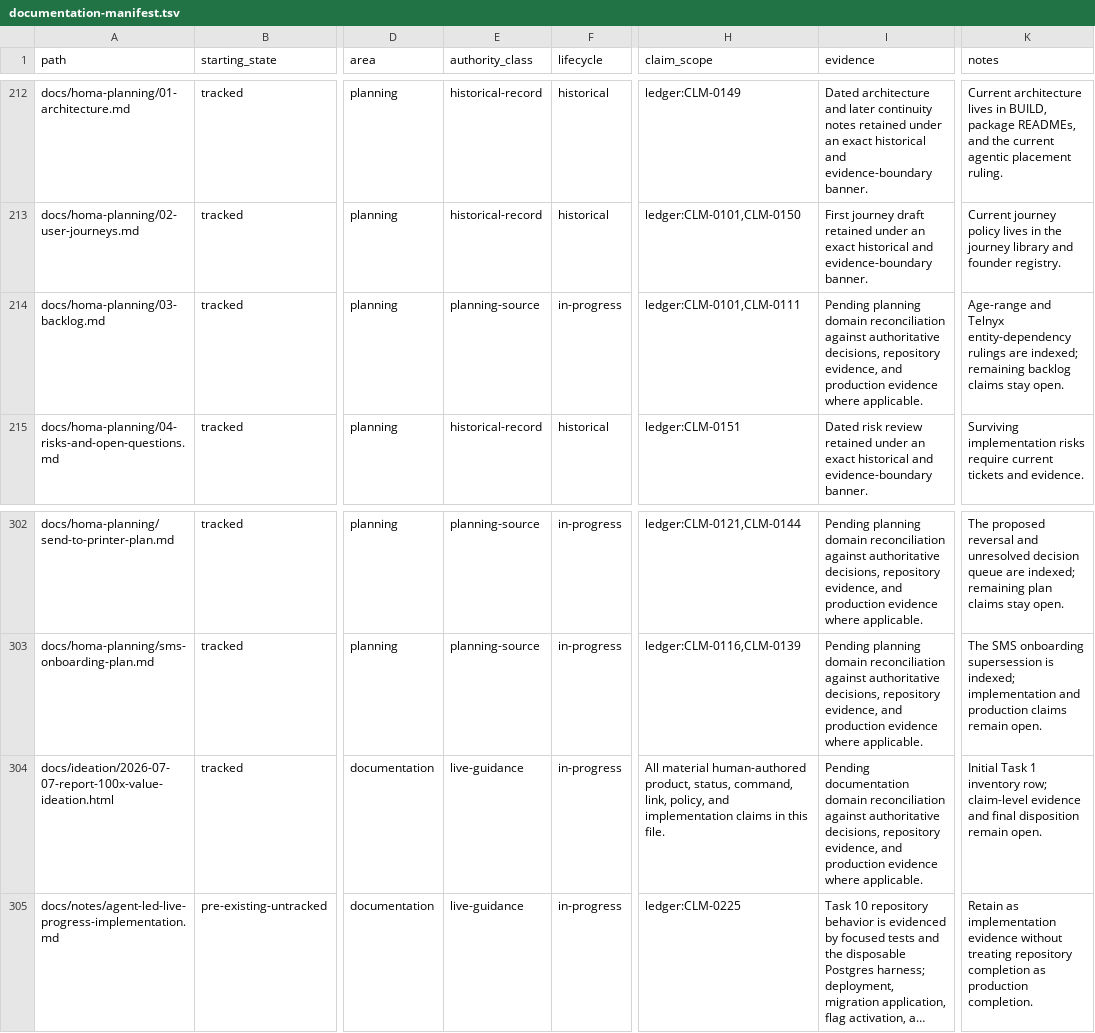
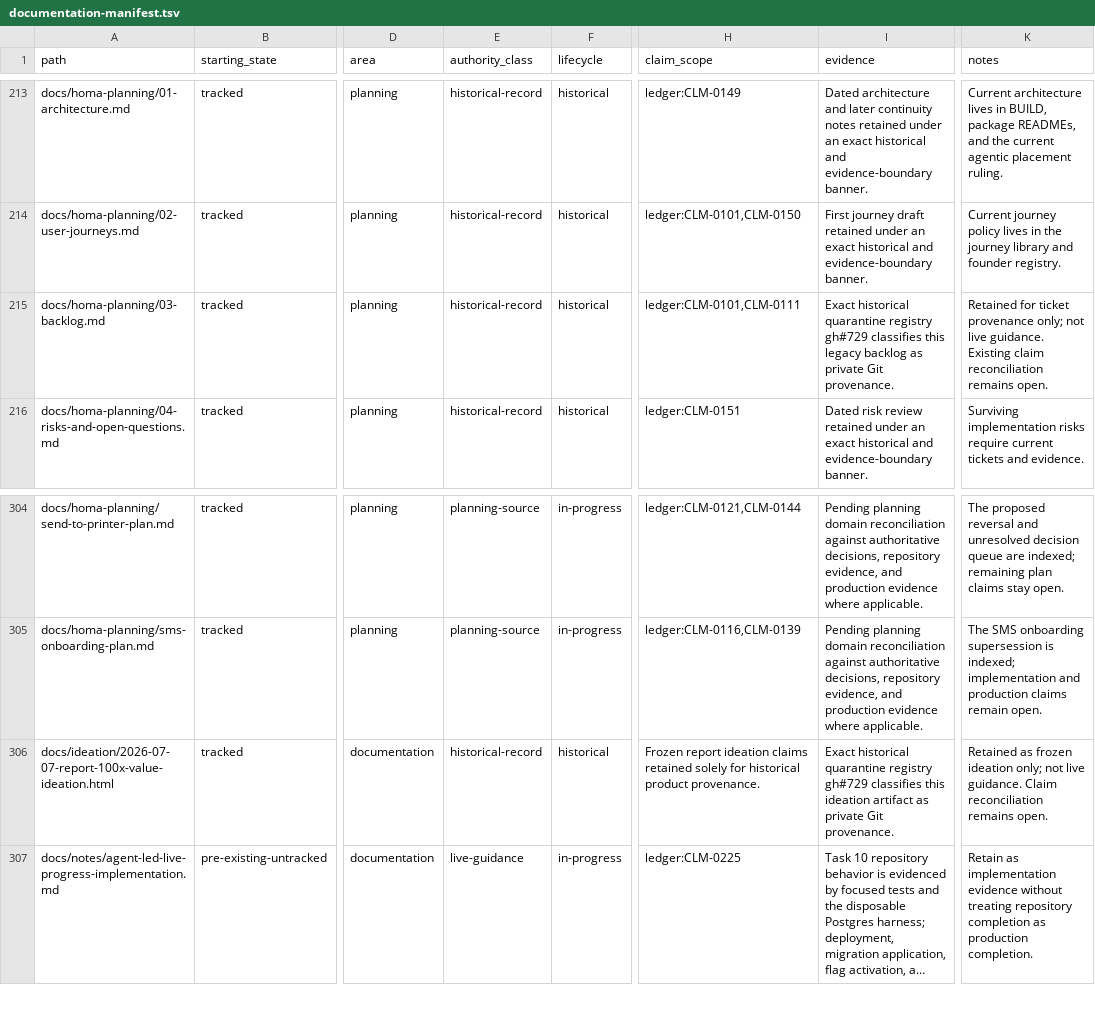
Before and after one commit to sidneyswift/homa, a TSV file: docs/homa-planning/reconciliation/documentation-manifest.tsv, drawn as a sheet; only a part is shown, gaps mark what is left out; long unchanged cells end in …; addresses are those after the commit; the diff covers the shown part only; the diff names each change by its address in the sheet, - before the commit and + after, or states it on an @@ line.

Commit message:
chore(brand): harden rollout evidence contracts

```diff
--- a/docs/homa-planning/reconciliation/documentation-manifest.tsv
+++ b/docs/homa-planning/reconciliation/documentation-manifest.tsv
-E215 (authority_class): planning-source
+E215 (authority_class): historical-record
-F215 (lifecycle): in-progress
+F215 (lifecycle): historical
-I215 (evidence): Pending planning domain reconciliation against authoritative decisions, repository evidence, and production evidence where applicable.
+I215 (evidence): Exact historical quarantine registry gh#729 classifies this legacy backlog as private Git provenance.
-K215 (notes): Age-range and Telnyx entity-dependency rulings are indexed; remaining backlog claims stay open.
+K215 (notes): Retained for ticket provenance only; not live guidance. Existing claim reconciliation remains open.
-E306 (authority_class): live-guidance
+E306 (authority_class): historical-record
-F306 (lifecycle): in-progress
+F306 (lifecycle): historical
-H306 (claim_scope): All material human-authored product, status, command, link, policy, and implementation claims in this file.
+H306 (claim_scope): Frozen report ideation claims retained solely for historical product provenance.
-I306 (evidence): Pending documentation domain reconciliation against authoritative decisions, repository evidence, and production evidence where applicable.
+I306 (evidence): Exact historical quarantine registry gh#729 classifies this ideation artifact as private Git provenance.
-K306 (notes): Initial Task 1 inventory row; claim-level evidence and final disposition remain open.
+K306 (notes): Retained as frozen ideation only; not live guidance. Claim reconciliation remains open.
```
Also changed, not shown: 7 added rows and 23 edited cells elsewhere in this file, 35 other files.
